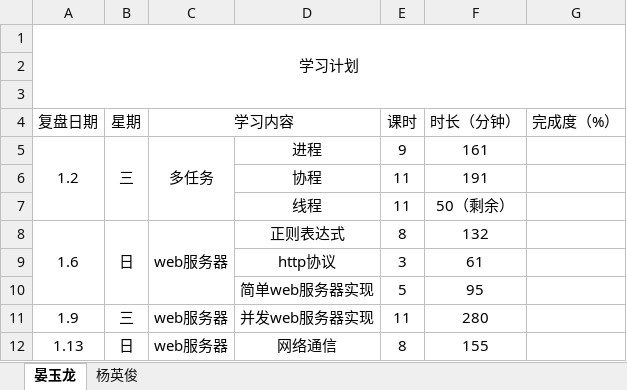
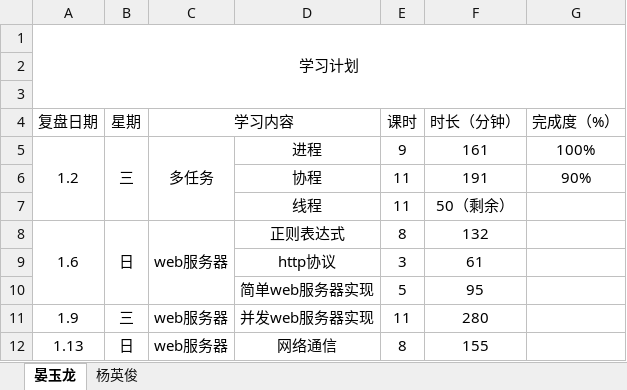
Before and after one commit to Woaini654321/StudyTask, an Excel workbook: 学习计划合并.xlsx, sheet 晏玉龙, drawn as a sheet; only a part is shown; values as stored, in another font and other column widths than the file's, no borders; the diff names each change by its address in the sheet, - before the commit and + after, or states it on an @@ line.

Commit message:
1.2日更新进度

```diff
--- a/学习计划合并.xlsx (sheet 晏玉龙)
+++ b/学习计划合并.xlsx (sheet 晏玉龙)
-G5 (完成度（%）): (empty)
+G5 (完成度（%）): 100%
-G6 (完成度（%）): (empty)
+G6 (完成度（%）): 90%
```
